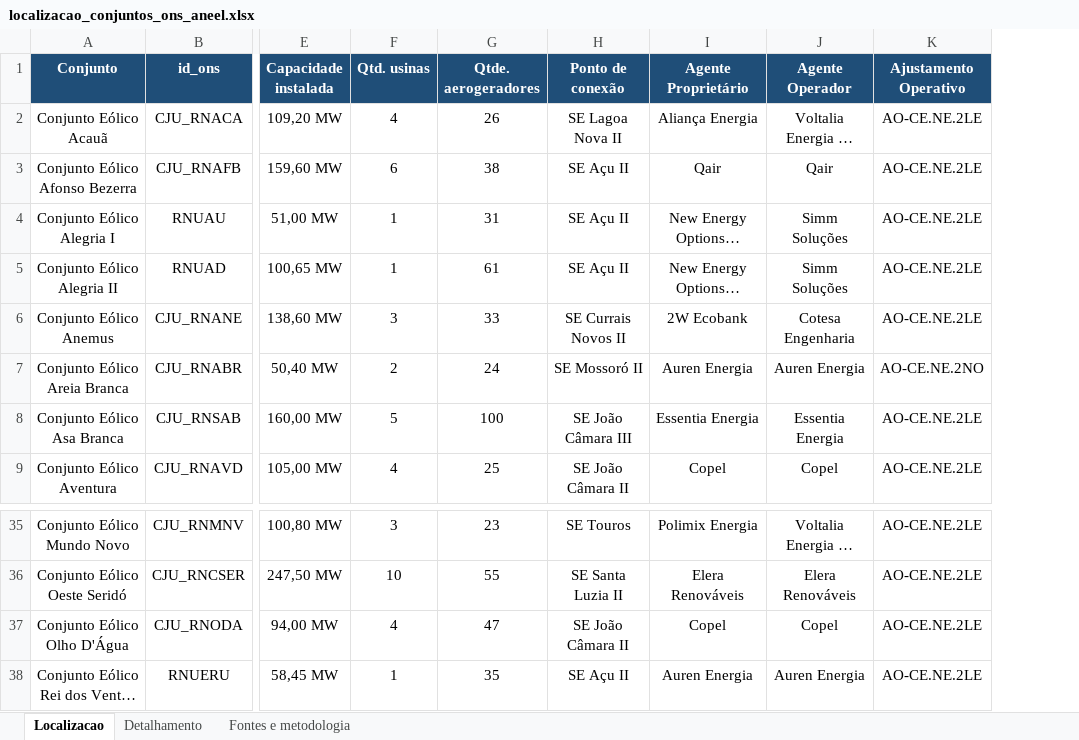
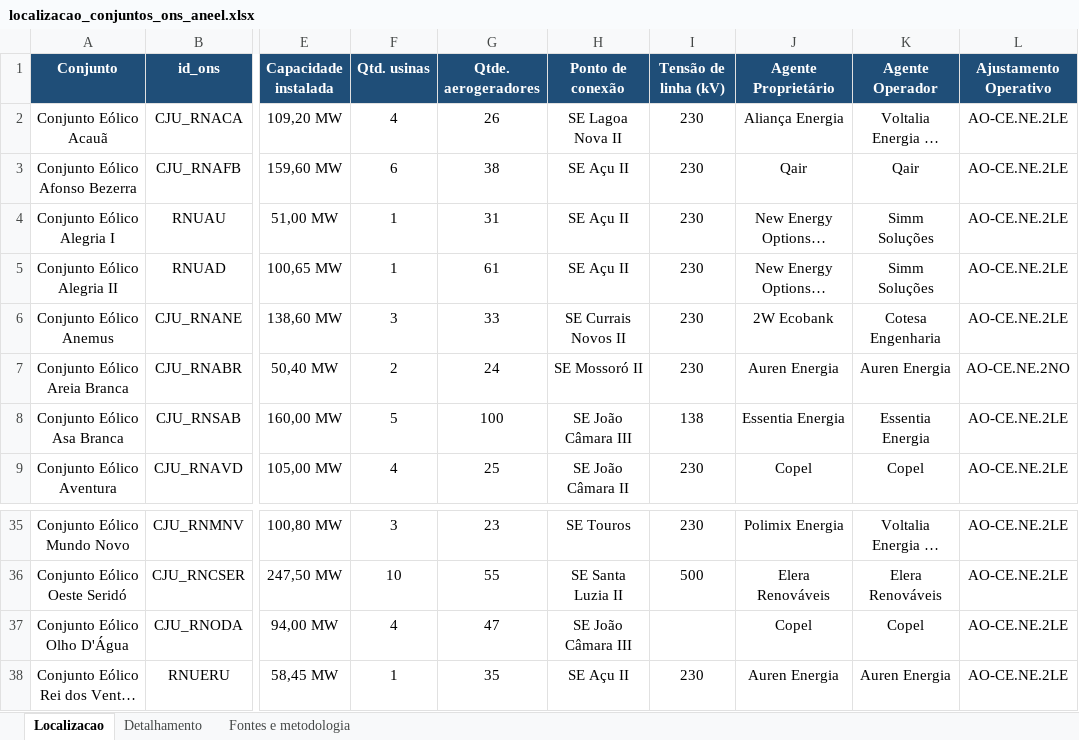
Before and after one commit to Daniel-Nascimento-EOL/Painel-de-Monitoramento---COCERN, an Excel workbook: data/localizacao_conjuntos_ons_aneel.xlsx, sheet Localizacao, drawn as a sheet; only a part is shown, gaps mark what is left out; long unchanged cells end in …; values as stored, in another font and other column widths than the file's, no borders; table styles not drawn; the diff names each change by its address in the sheet, - before the commit and + after, or states it on an @@ line.

```diff
--- a/data/localizacao_conjuntos_ons_aneel.xlsx (sheet Localizacao)
+++ b/data/localizacao_conjuntos_ons_aneel.xlsx (sheet Localizacao)
+column I (Tensão de linha (kV)), rows 2-9: 230 | 230 | 230 | 230 | 230 | 230 | 138 | 230; rows 35-38: 230 | 500 |  | 230
-H37 (Ponto de conexão): SE João Câmara II
+H37 (Ponto de conexão): SE João Câmara III
```
Also changed, not shown: 5 other files.
